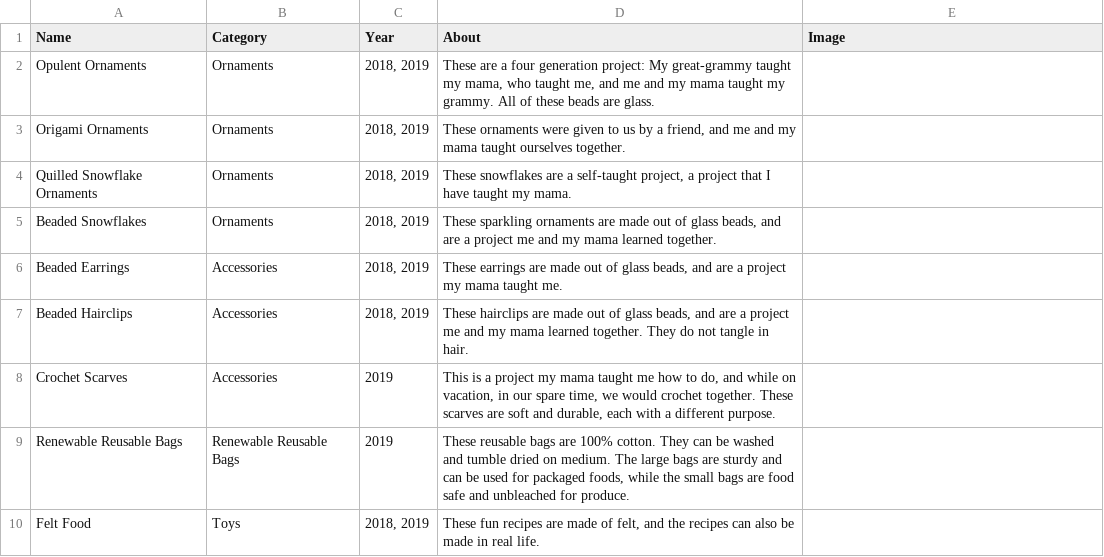
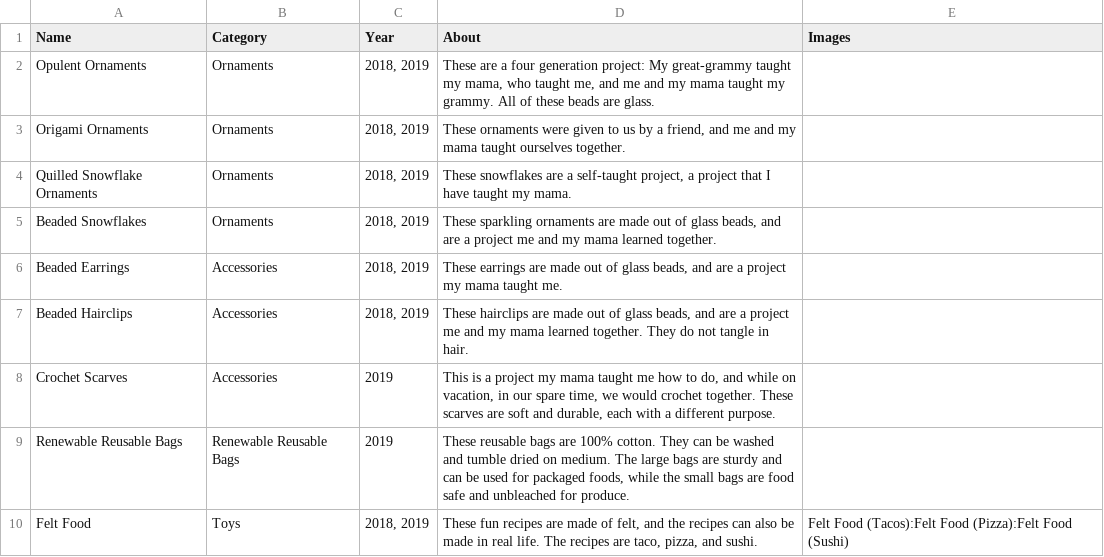
Before and after one commit to alfilo/craftopolis, a CSV file: crafts.csv, drawn as a sheet.

Commit message:
Handle multiple image titles for pop-ups
Change pop-up images in search box
Make variable naming more consistent

```diff
--- a/crafts.csv
+++ b/crafts.csv
@@ -1,2 +1,2 @@
-Name|Category|Year|About|Image
+Name|Category|Year|About|Images
 Opulent Ornaments|Ornaments|2018, 2019|These are a four generation project:  My great-grammy taught my mama, who taught me, and me and my mama taught my grammy.  All of these beads are glass.|
@@ -9,2 +9,2 @@ Crochet Scarves|Accessories|2019|This is a project my mama taught me how to do,
 Renewable Reusable Bags|Renewable Reusable Bags|2019|These reusable bags are 100% cotton.  They can be washed and tumble dried on medium.  The large bags are sturdy and can be used for packaged foods, while the small bags are food safe and unbleached for produce.|
-Felt Food|Toys|2018, 2019|These fun recipes are made of felt, and the recipes can also be made in real life.|
+Felt Food|Toys|2018, 2019|These fun recipes are made of felt, and the recipes can also be made in real life.  The recipes are taco, pizza, and sushi.|Felt Food (Tacos):Felt Food (Pizza):Felt Food (Sushi)
```
Also changed, not shown: 5 other files.
